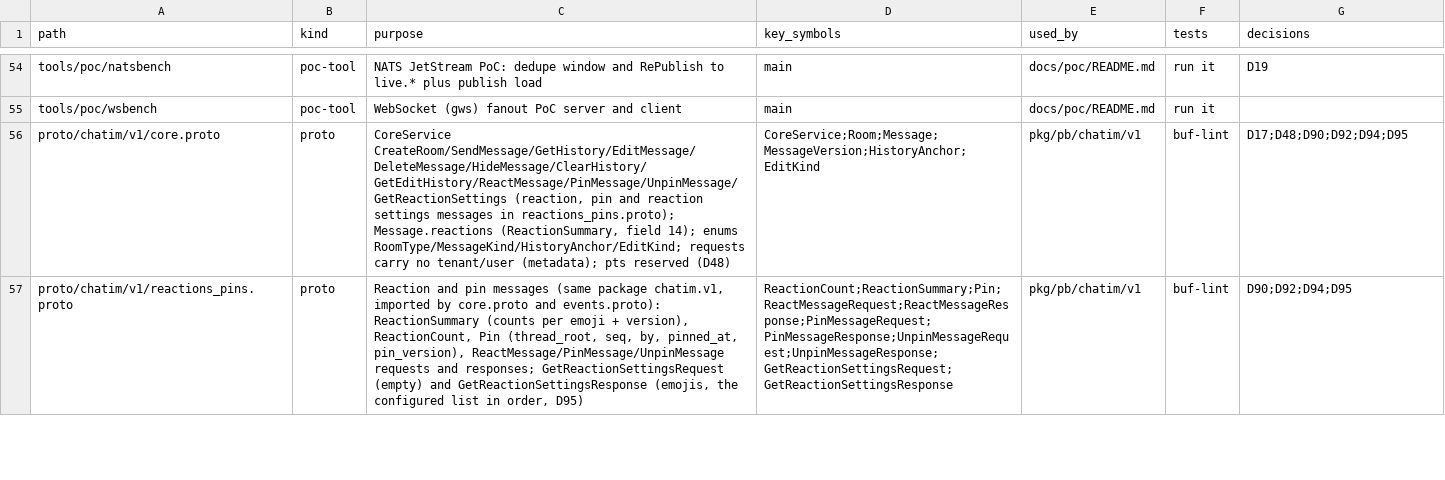
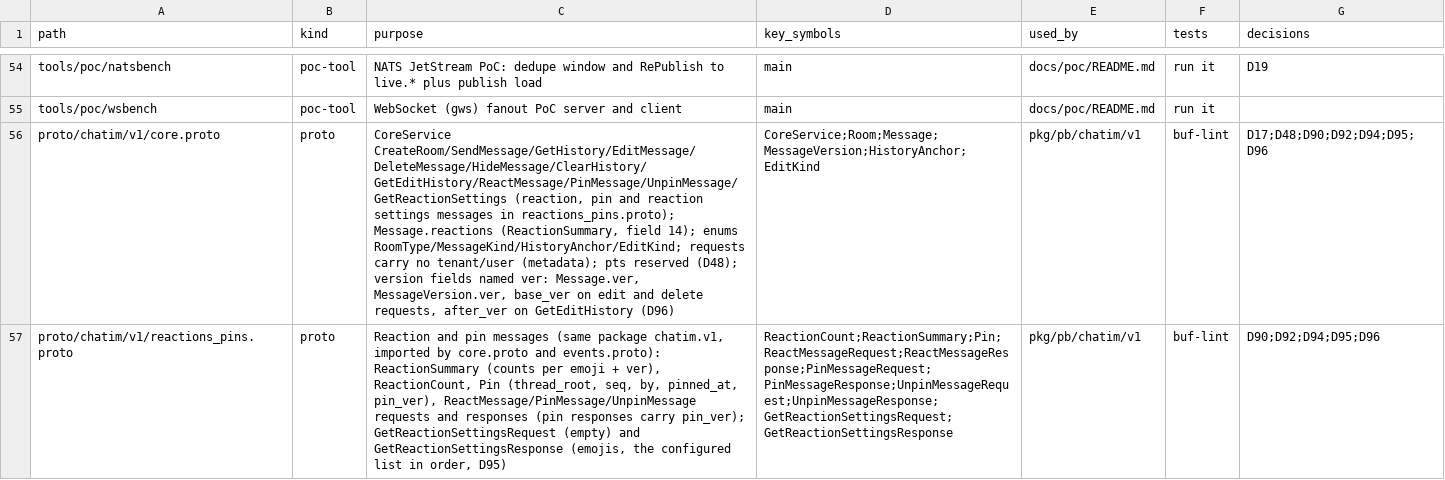
Before and after one commit to ivannguyendev/chatim, a CSV file: INDEXES.csv, drawn as a sheet; only a part is shown, gaps mark what is left out; the diff covers the shown part only; the diff names each change by its address in the sheet, - before the commit and + after, or states it on an @@ line.

Commit message:
refactor(proto): rename version fields to ver

```diff
--- a/INDEXES.csv
+++ b/INDEXES.csv
-C56 (purpose): …pts reserved (D48)
+C56 (purpose): …pts reserved (D48); version fields named ver: Message.ver, MessageVersion.ver, base_ver on edit and delete requests, after_ver on GetEditHistory (D96)
-G56 (decisions): D17;D48;D90;D92;D94;D95
+G56 (decisions): D17;D48;D90;D92;D94;D95;D96
-C57 (purpose): …emoji + version), ReactionCount, Pin (thread_root, seq, by, pinned_at, pin_version), ReactMessage/PinMessage/UnpinMessage requests and responses; GetReactionSettingsRequest (empty)…
+C57 (purpose): …emoji + ver), ReactionCount, Pin (thread_root, seq, by, pinned_at, pin_ver), ReactMessage/PinMessage/UnpinMessage requests and responses (pin responses carry pin_ver); GetReactionSettingsRequest (empty)…
-G57 (decisions): D90;D92;D94;D95
+G57 (decisions): D90;D92;D94;D95;D96
```
Also changed, not shown: 2 edited cells elsewhere in this file, 39 other files.
